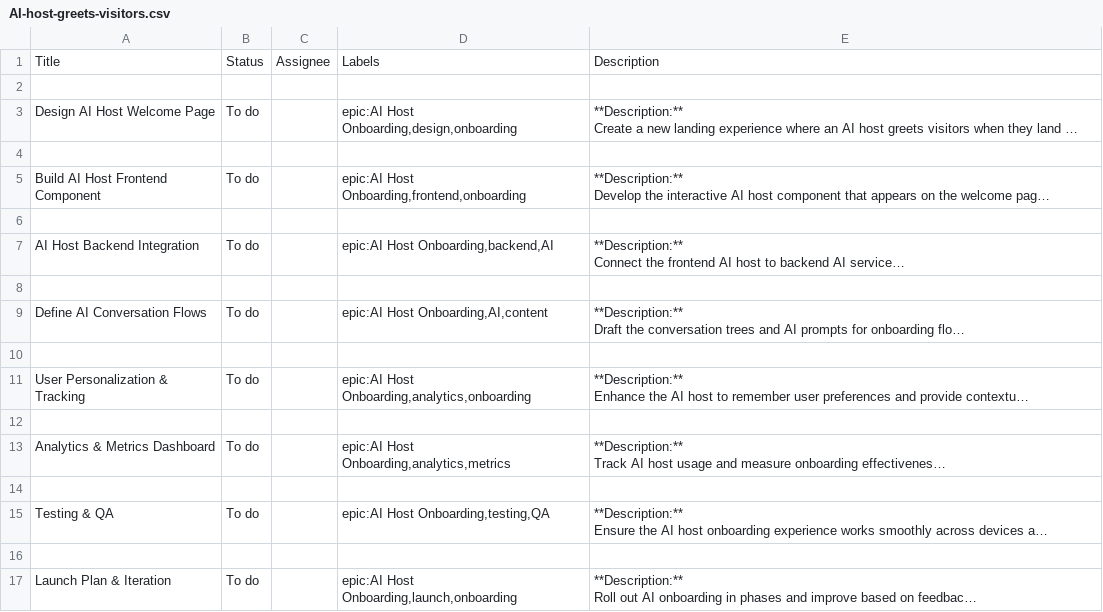
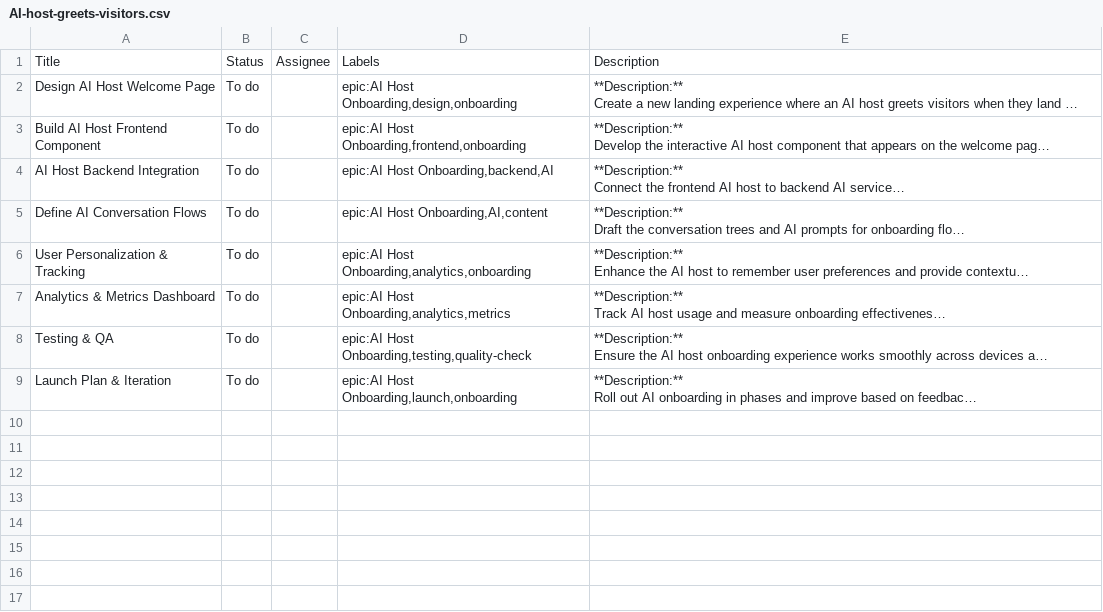
Before and after one commit to JoVanMontfort/issues, a CSV file: AI-host-greets-visitors.csv, drawn as a sheet; long unchanged cells end in …; removed rows and columns are numbered as before the commit, all else as after; the diff names each change by its address in the sheet, - before the commit and + after, or states it on an @@ line.

Commit message:
added issues for AI host

```diff
--- a/AI-host-greets-visitors.csv
+++ b/AI-host-greets-visitors.csv
-row 2: (empty)
-row 4: (empty)
-row 6: (empty)
-row 8: (empty)
-row 10: (empty)
-row 12: (empty)
-row 14: (empty)
-D8: epic:AI Host Onboarding,testing,QA
+D8: epic:AI Host Onboarding,testing,quality-check
-row 16: (empty)
```
Also changed, not shown: 1 other file.
